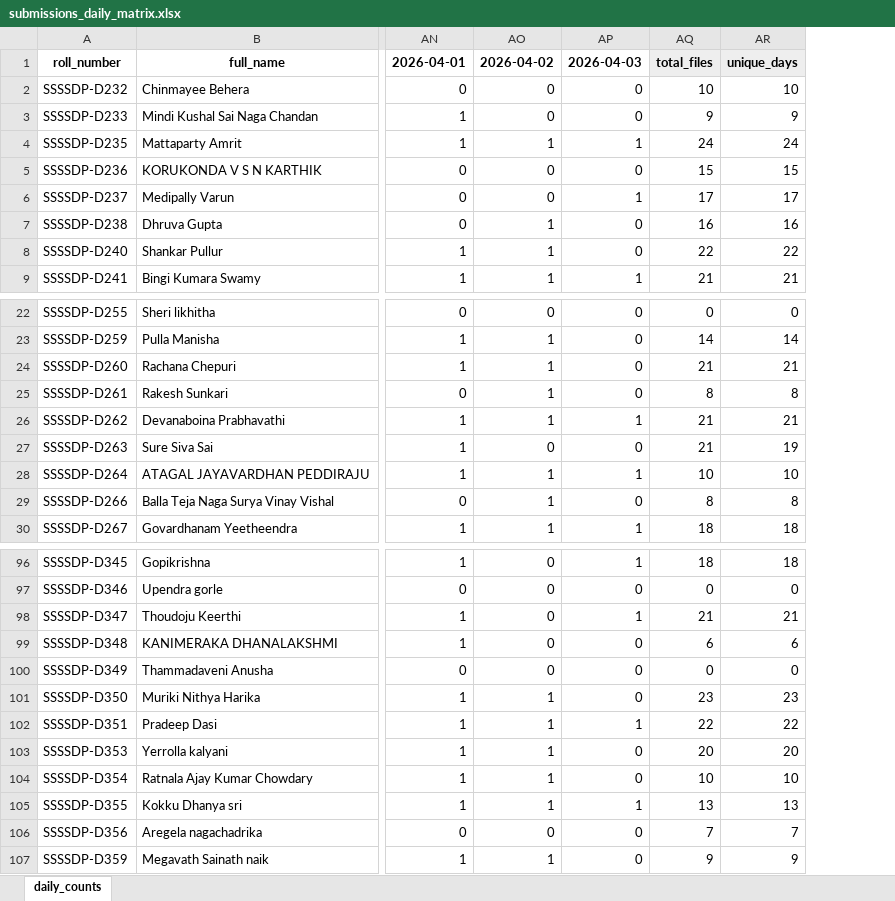
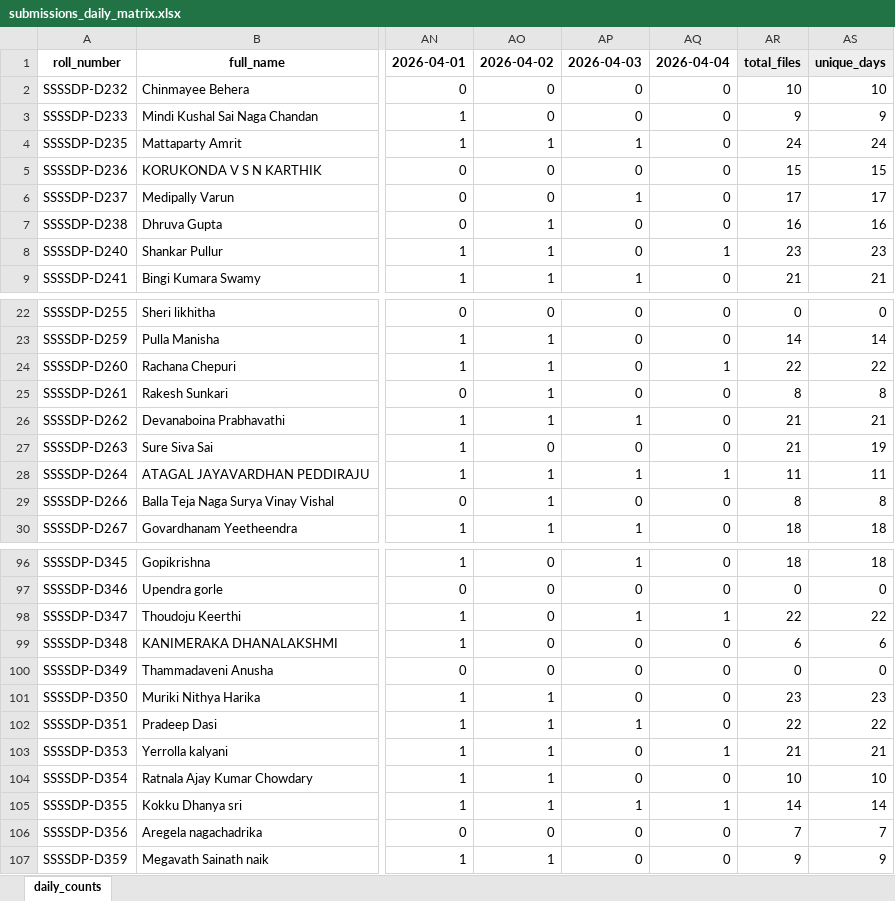
Before and after one commit to EaswarammaPreranaInc/SethuBatch3_DataEngineers, an Excel workbook: reports/submissions_daily_matrix.xlsx, sheet daily_counts, drawn as a sheet; only a part is shown, gaps mark what is left out; values as stored, in another font and other column widths than the file's, no borders; addresses are those after the commit; the diff covers the shown part only; the diff names each change by its address in the sheet, - before the commit and + after, or states it on an @@ line.

```diff
--- a/reports/submissions_daily_matrix.xlsx (sheet daily_counts)
+++ b/reports/submissions_daily_matrix.xlsx (sheet daily_counts)
+column AQ, rows 1-9: 2026-04-04 | 0 | 0 | 0 | 0 | 0 | 0 | 1 | 0; rows 22-30: 0 | 0 | 1 | 0 | 0 | 0 | 1 | 0 | 0; rows 96-107: 0 | 0 | 1 | 0 | 0 | 0 | 0 | 1 | 0 | 1 | 0 | 0
-AR8: 22
+AR8: 23
-AS8: 22
+AS8: 23
-AR24: 21
+AR24: 22
-AS24: 21
+AS24: 22
-AR28: 10
+AR28: 11
-AS28: 10
+AS28: 11
-AR98: 21
+AR98: 22
-AS98: 21
+AS98: 22
-AR103: 20
+AR103: 21
-AS103: 20
+AS103: 21
-AR105: 13
+AR105: 14
-AS105: 13
+AS105: 14
```
Also changed, not shown: 2 edited cells elsewhere in this sheet, 5 other files.
